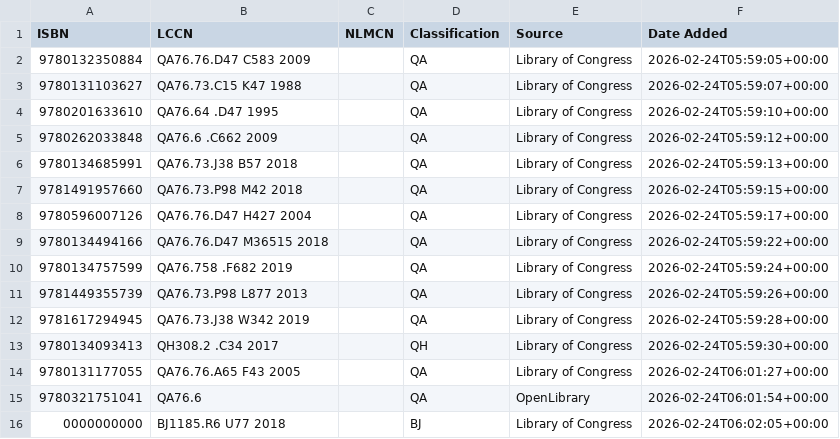
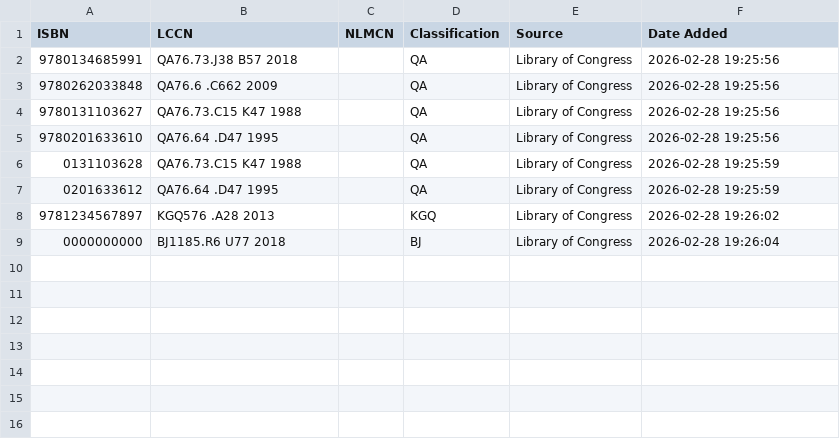
Before and after one commit to HashemBader/LCCN-Harvester-Project, a TSV file: data/exports/success.tsv, drawn as a sheet.

```diff
--- a/data/exports/success.tsv
+++ b/data/exports/success.tsv
@@ -1,16 +1,9 @@
 ISBN	LCCN	NLMCN	Classification	Source	Date Added
-9780132350884	QA76.76.D47 C583 2009		QA	Library of Congress	2026-02-24T05:59:05+00:00
-9780131103627	QA76.73.C15 K47 1988		QA	Library of Congress	2026-02-24T05:59:07+00:00
-9780201633610	QA76.64 .D47 1995		QA	Library of Congress	2026-02-24T05:59:10+00:00
-9780262033848	QA76.6 .C662 2009		QA	Library of Congress	2026-02-24T05:59:12+00:00
-9780134685991	QA76.73.J38 B57 2018		QA	Library of Congress	2026-02-24T05:59:13+00:00
-9781491957660	QA76.73.P98 M42 2018		QA	Library of Congress	2026-02-24T05:59:15+00:00
-9780596007126	QA76.76.D47 H427 2004		QA	Library of Congress	2026-02-24T05:59:17+00:00
-9780134494166	QA76.76.D47 M36515 2018		QA	Library of Congress	2026-02-24T05:59:22+00:00
-9780134757599	QA76.758 .F682 2019		QA	Library of Congress	2026-02-24T05:59:24+00:00
-9781449355739	QA76.73.P98 L877 2013		QA	Library of Congress	2026-02-24T05:59:26+00:00
-9781617294945	QA76.73.J38 W342 2019		QA	Library of Congress	2026-02-24T05:59:28+00:00
-9780134093413	QH308.2 .C34 2017		QH	Library of Congress	2026-02-24T05:59:30+00:00
-9780131177055	QA76.76.A65 F43 2005		QA	Library of Congress	2026-02-24T06:01:27+00:00
-9780321751041	QA76.6		QA	OpenLibrary	2026-02-24T06:01:54+00:00
-0000000000	BJ1185.R6 U77 2018		BJ	Library of Congress	2026-02-24T06:02:05+00:00
+9780134685991	QA76.73.J38 B57 2018		QA	Library of Congress	2026-02-28 19:25:56
+9780262033848	QA76.6 .C662 2009		QA	Library of Congress	2026-02-28 19:25:56
+9780131103627	QA76.73.C15 K47 1988		QA	Library of Congress	2026-02-28 19:25:56
+9780201633610	QA76.64 .D47 1995		QA	Library of Congress	2026-02-28 19:25:56
+0131103628	QA76.73.C15 K47 1988		QA	Library of Congress	2026-02-28 19:25:59
+0201633612	QA76.64 .D47 1995		QA	Library of Congress	2026-02-28 19:25:59
+9781234567897	KGQ576 .A28 2013		KGQ	Library of Congress	2026-02-28 19:26:02
+0000000000	BJ1185.R6 U77 2018		BJ	Library of Congress	2026-02-28 19:26:04
```
Also changed, not shown: data/exports/failed.tsv, 24 other files.
